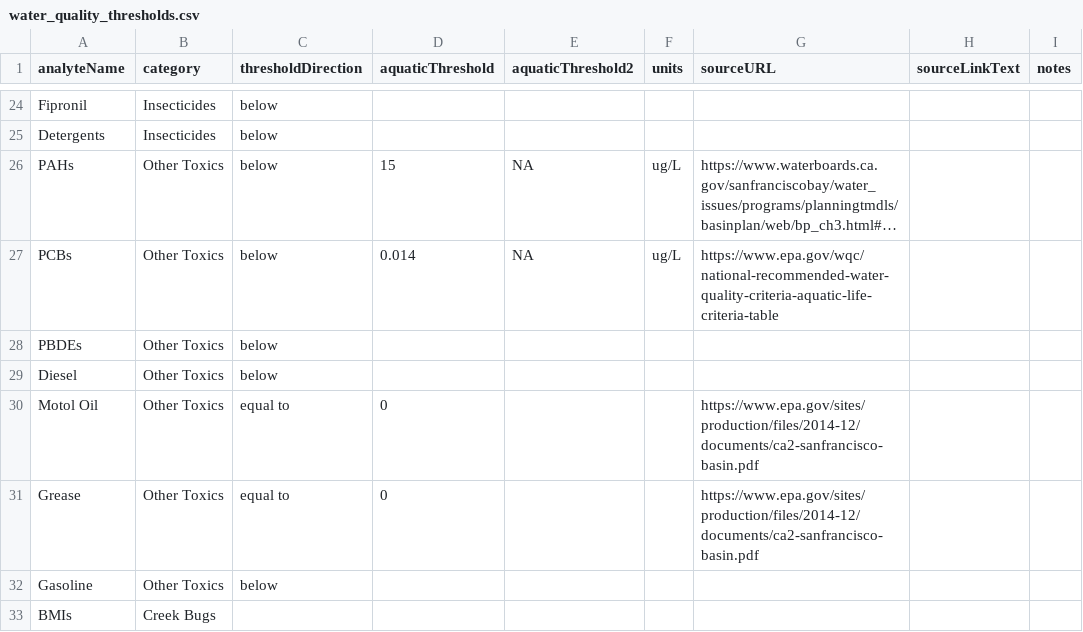
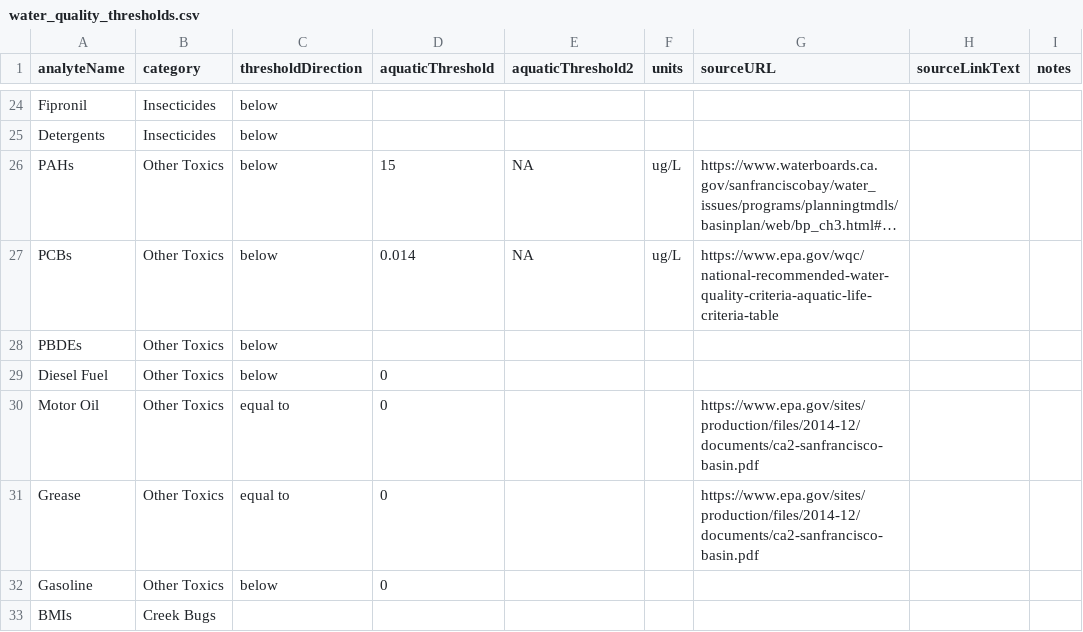
Before and after one commit to FlowWest/the-watershed-project, a CSV file: data-raw/water_quality_thresholds.csv, drawn as a sheet; only a part is shown, gaps mark what is left out; long unchanged cells end in ….

```diff
--- a/data-raw/water_quality_thresholds.csv
+++ b/data-raw/water_quality_thresholds.csv
@@ -28,6 +28,6 @@ PCBs,Other Toxics,below,0.014,NA,ug/L,https://www.epa.gov/wqc/national-recommend
 PBDEs,Other Toxics,below,,,,,,
-Diesel,Other Toxics,below,,,,,,
-Motol Oil,Other Toxics,equal to,0,,,https://www.epa.gov/sites/production/files/2014-12/documents/ca2-sanfrancisco-basin.pdf,,
+Diesel Fuel,Other Toxics,below,0,,,,,
+Motor Oil,Other Toxics,equal to,0,,,https://www.epa.gov/sites/production/files/2014-12/documents/ca2-sanfrancisco-basin.pdf,,
 Grease,Other Toxics,equal to,0,,,https://www.epa.gov/sites/production/files/2014-12/documents/ca2-sanfrancisco-basin.pdf,,
-Gasoline,Other Toxics,below,,,,,,
+Gasoline,Other Toxics,below,0,,,,,
 BMIs,Creek Bugs,,,,,,,
```
Also changed, not shown: wq-app-gatsby/src/data/water_quality_thresholds.csv, 3 other files.
